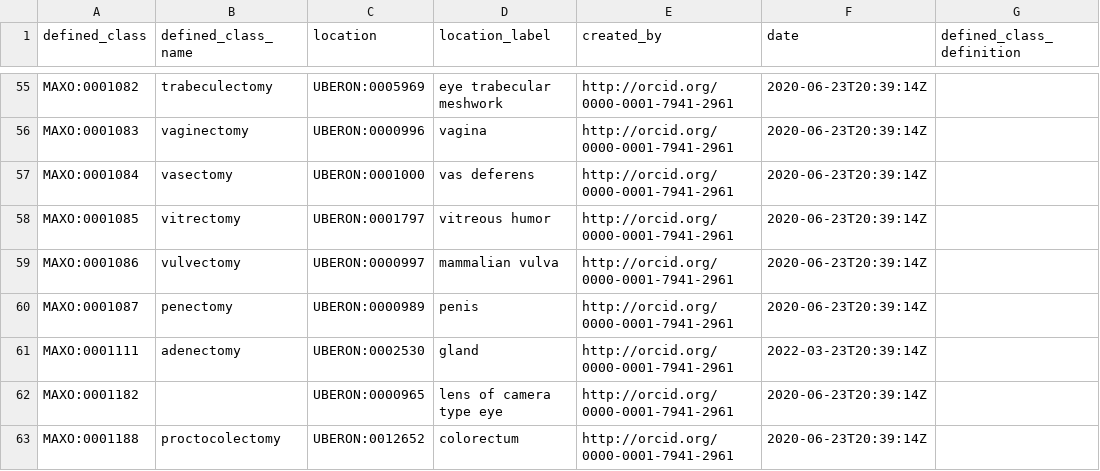
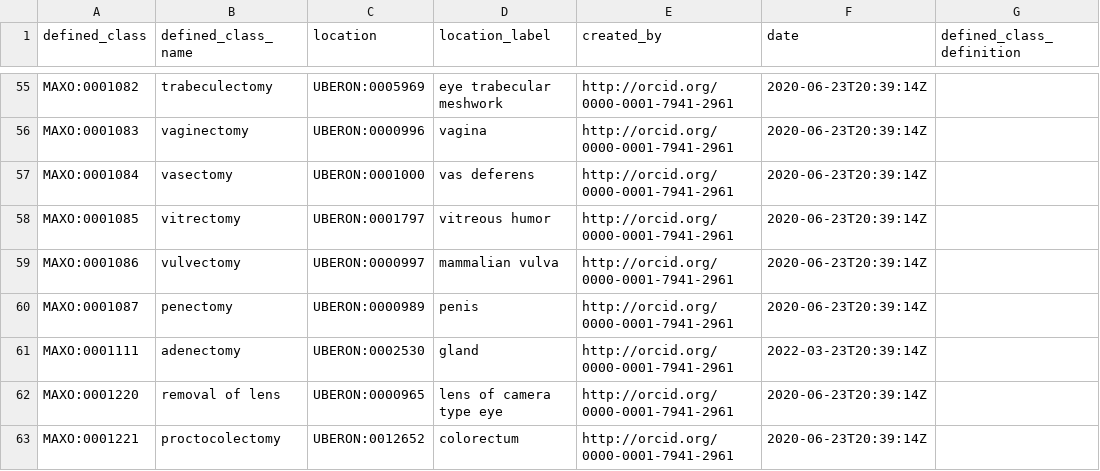
Before and after one commit to monarch-initiative/MAxO, a TSV file: src/patterns/data/manual/removal_by_location.tsv, drawn as a sheet; only a part is shown, gaps mark what is left out; the diff names each change by its address in the sheet, - before the commit and + after, or states it on an @@ line.

Commit message:
update removal by location pattern, endoscopy pattern, screening for pattern

```diff
--- a/src/patterns/data/manual/removal_by_location.tsv
+++ b/src/patterns/data/manual/removal_by_location.tsv
-A62 (defined_class): MAXO:0001182
+A62 (defined_class): MAXO:0001220
-B62 (defined_class_name): (empty)
+B62 (defined_class_name): removal of lens
-A63 (defined_class): MAXO:0001188
+A63 (defined_class): MAXO:0001221
```
Also changed, not shown: src/patterns/data/manual/removal_by_phenotype.tsv, 30 other files.
